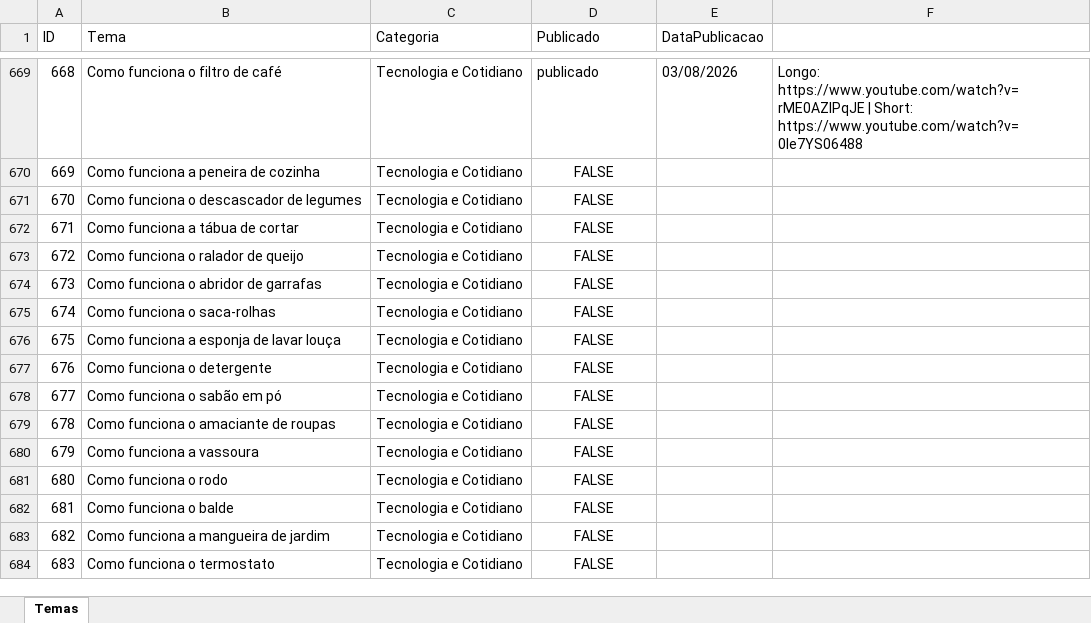
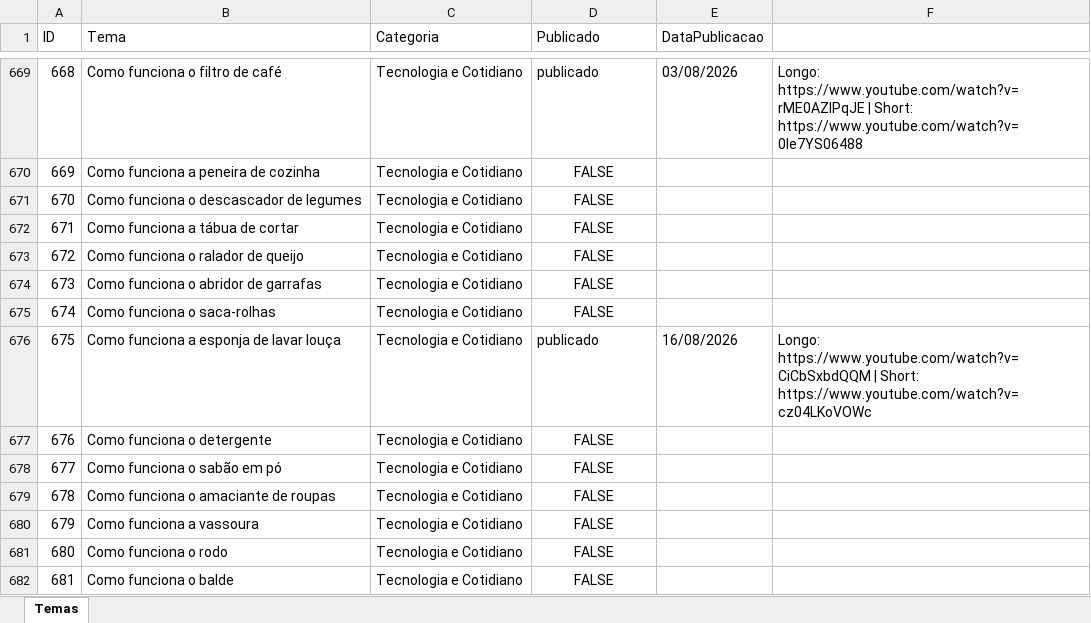
Before and after one commit to wilianjanez/InfoClubYT, an Excel workbook: temas/temas.xlsx, sheet Temas, drawn as a sheet; only a part is shown, gaps mark what is left out; the shorter side is filled out with more unchanged rows; values as stored, in another font and other column widths than the file's, no borders; the diff names each change by its address in the sheet, - before the commit and + after, or states it on an @@ line.

```diff
--- a/temas/temas.xlsx (sheet Temas)
+++ b/temas/temas.xlsx (sheet Temas)
-D676 (Publicado): FALSE
+D676 (Publicado): publicado
-D676 alignment: center
+D676 alignment: left
-E676 (DataPublicacao): (empty)
+E676 (DataPublicacao): 16/08/2026
-F676: (empty)
+F676: Longo: https://www.youtube.com/watch?v=CiCbSxbdQQM | Short: https://www.youtube.com/watch?v=cz04LKoVOWc
```
